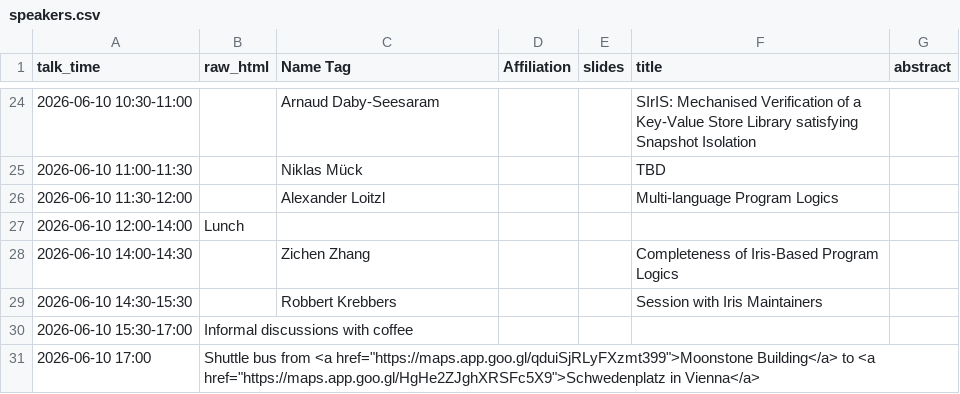
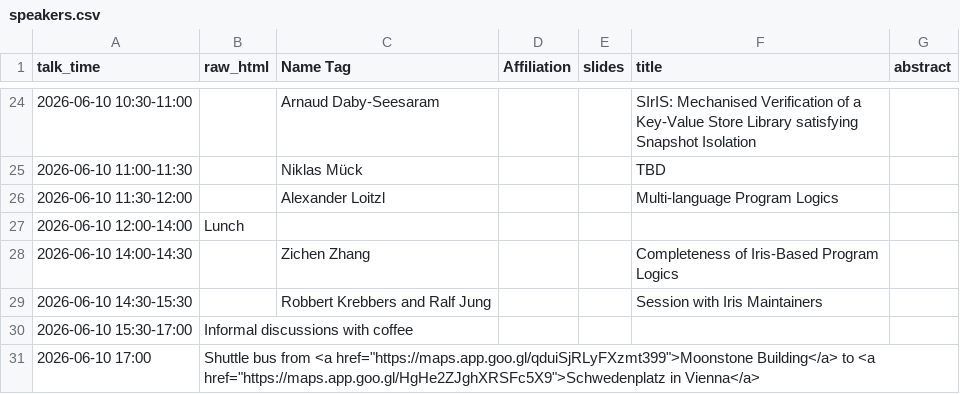
Before and after one commit to logsem/iris-project, a CSV file: workshop-2026/schedule/speakers.csv, drawn as a sheet; only a part is shown, gaps mark what is left out.

Commit message:
Add Ralf Jung to Iris maintainers session

```diff
--- a/workshop-2026/schedule/speakers.csv
+++ b/workshop-2026/schedule/speakers.csv
@@ -28,3 +28,3 @@ talk_time;raw_html;Name Tag;Affiliation;slides;title;abstract
 2026-06-10 14:00-14:30;;Zichen Zhang;;;Completeness of Iris-Based Program Logics;
-2026-06-10 14:30-15:30;;Robbert Krebbers;;;Session with Iris Maintainers;
+2026-06-10 14:30-15:30;;Robbert Krebbers and Ralf Jung;;;Session with Iris Maintainers;
 2026-06-10 15:30-17:00;Informal discussions with coffee;;;;;
```
Also changed, not shown: 1 other file.
